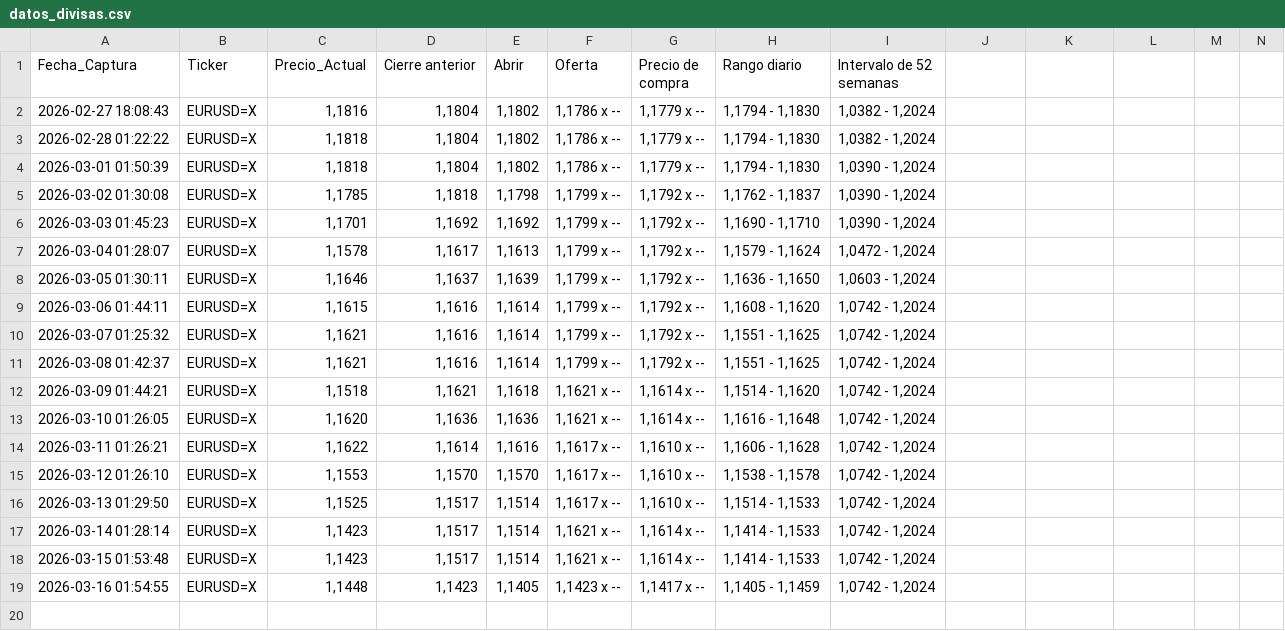
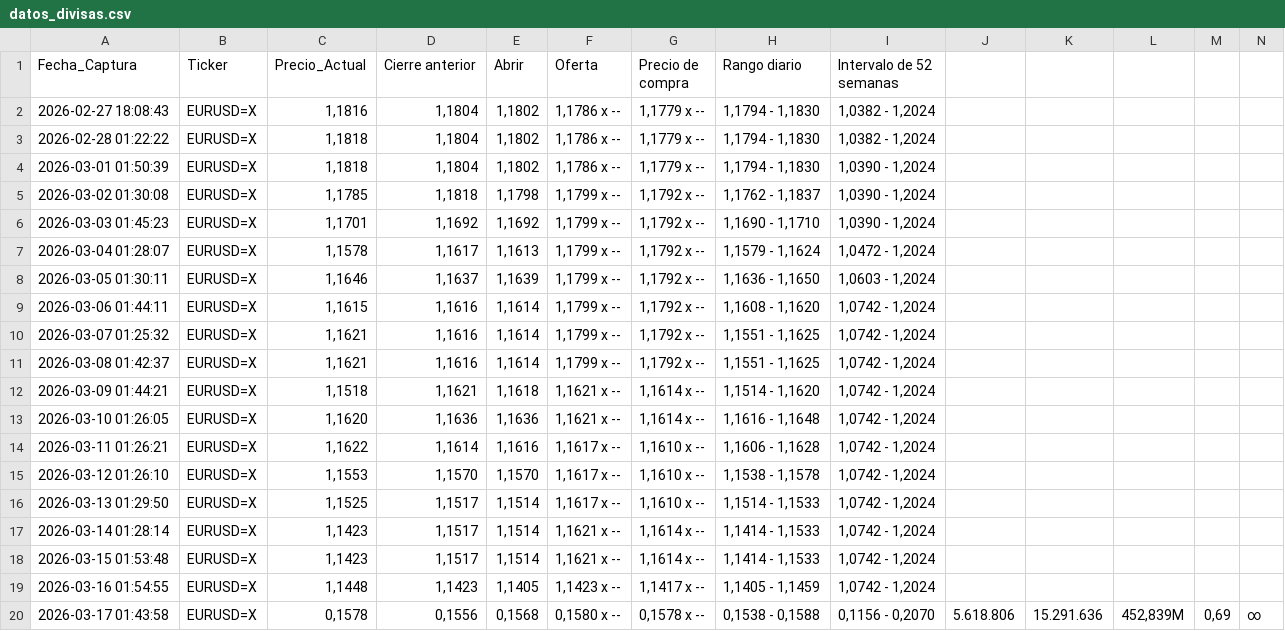
Before and after one commit to sergey0132/yahoo-finance-scraper, a CSV file: datos_divisas.csv, drawn as a sheet; only a part is shown; rows hold the shown columns only; the diff names each change by its address in the sheet, - before the commit and + after, or states it on an @@ line.

```diff
--- a/datos_divisas.csv
+++ b/datos_divisas.csv
+row 20: 2026-03-17 01:43:58 | EURUSD=X | 0,1578 | 0,1556 | 0,1568 | 0,1580 x -- | 0,1578 x -- | 0,1538 - 0,1588 | 0,1156 - 0,2070 | 5.618.806 | 15.291.636 | 452,839M | 0,69 | ∞
```
Also changed, not shown: datos_acciones.csv, datos_criptos.csv.
